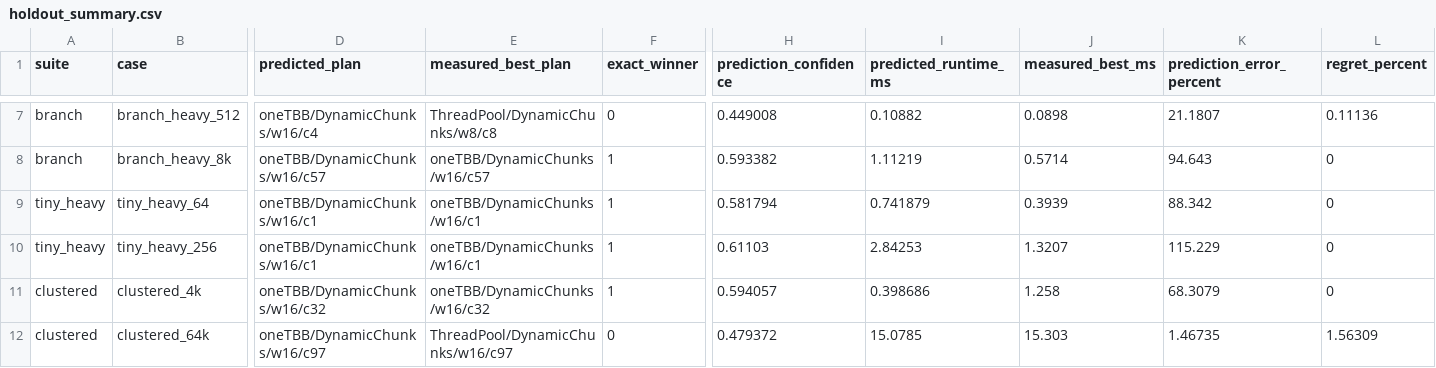
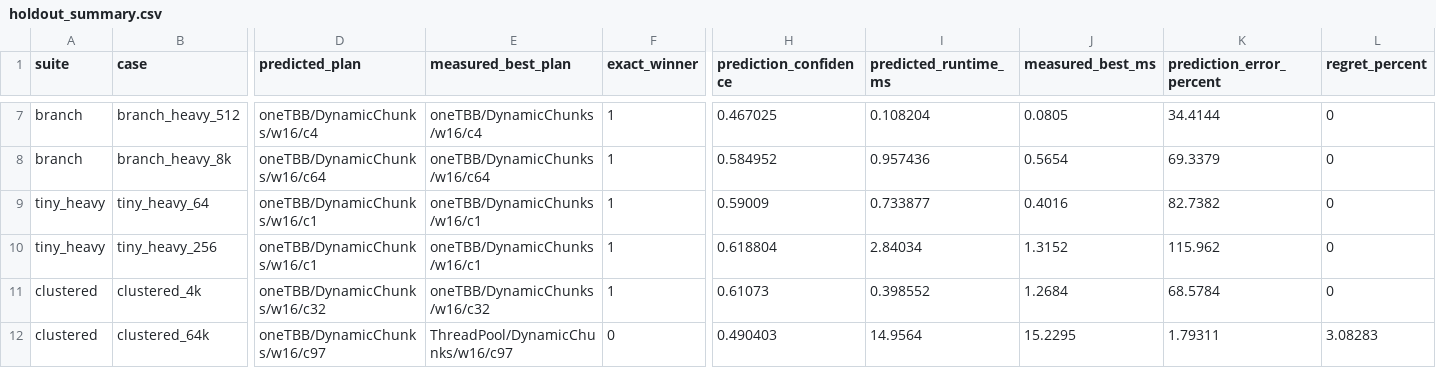
Before and after one commit to isakkouty/SmartParallel, a CSV file: validation/output/holdout_summary.csv, drawn as a sheet; only a part is shown, gaps mark what is left out; the diff covers the shown part only; the diff names each change by its address in the sheet, - before the commit and + after, or states it on an @@ line.

```diff
--- a/validation/output/holdout_summary.csv
+++ b/validation/output/holdout_summary.csv
-E7 (measured_best_plan): ThreadPool/DynamicChunks/w8/c8
+E7 (measured_best_plan): oneTBB/DynamicChunks/w16/c4
-F7 (exact_winner): 0
+F7 (exact_winner): 1
-H7 (prediction_confidence): 0.449008
+H7 (prediction_confidence): 0.467025
-I7 (predicted_runtime_ms): 0.10882
+I7 (predicted_runtime_ms): 0.108204
-J7 (measured_best_ms): 0.0898
+J7 (measured_best_ms): 0.0805
-K7 (prediction_error_percent): 21.1807
+K7 (prediction_error_percent): 34.4144
-L7 (regret_percent): 0.11136
+L7 (regret_percent): 0
-D8 (predicted_plan): oneTBB/DynamicChunks/w16/c57
+D8 (predicted_plan): oneTBB/DynamicChunks/w16/c64
-E8 (measured_best_plan): oneTBB/DynamicChunks/w16/c57
+E8 (measured_best_plan): oneTBB/DynamicChunks/w16/c64
-H8 (prediction_confidence): 0.593382
+H8 (prediction_confidence): 0.584952
-I8 (predicted_runtime_ms): 1.11219
+I8 (predicted_runtime_ms): 0.957436
-J8 (measured_best_ms): 0.5714
+J8 (measured_best_ms): 0.5654
-K8 (prediction_error_percent): 94.643
+K8 (prediction_error_percent): 69.3379
-H9 (prediction_confidence): 0.581794
+H9 (prediction_confidence): 0.59009
-I9 (predicted_runtime_ms): 0.741879
+I9 (predicted_runtime_ms): 0.733877
-J9 (measured_best_ms): 0.3939
+J9 (measured_best_ms): 0.4016
-K9 (prediction_error_percent): 88.342
+K9 (prediction_error_percent): 82.7382
-H10 (prediction_confidence): 0.61103
+H10 (prediction_confidence): 0.618804
-I10 (predicted_runtime_ms): 2.84253
+I10 (predicted_runtime_ms): 2.84034
-J10 (measured_best_ms): 1.3207
+J10 (measured_best_ms): 1.3152
-K10 (prediction_error_percent): 115.229
+K10 (prediction_error_percent): 115.962
-H11 (prediction_confidence): 0.594057
+H11 (prediction_confidence): 0.61073
-I11 (predicted_runtime_ms): 0.398686
+I11 (predicted_runtime_ms): 0.398552
-J11 (measured_best_ms): 1.258
+J11 (measured_best_ms): 1.2684
-K11 (prediction_error_percent): 68.3079
+K11 (prediction_error_percent): 68.5784
-H12 (prediction_confidence): 0.479372
+H12 (prediction_confidence): 0.490403
-I12 (predicted_runtime_ms): 15.0785
+I12 (predicted_runtime_ms): 14.9564
-J12 (measured_best_ms): 15.303
+J12 (measured_best_ms): 15.2295
-K12 (prediction_error_percent): 1.46735
+K12 (prediction_error_percent): 1.79311
-L12 (regret_percent): 1.56309
+L12 (regret_percent): 3.08283
```
Also changed, not shown: 67 edited cells elsewhere in this file, validation/output/holdout_candidates.csv, validation/output/prediction_candidates.csv, 25 other files.
